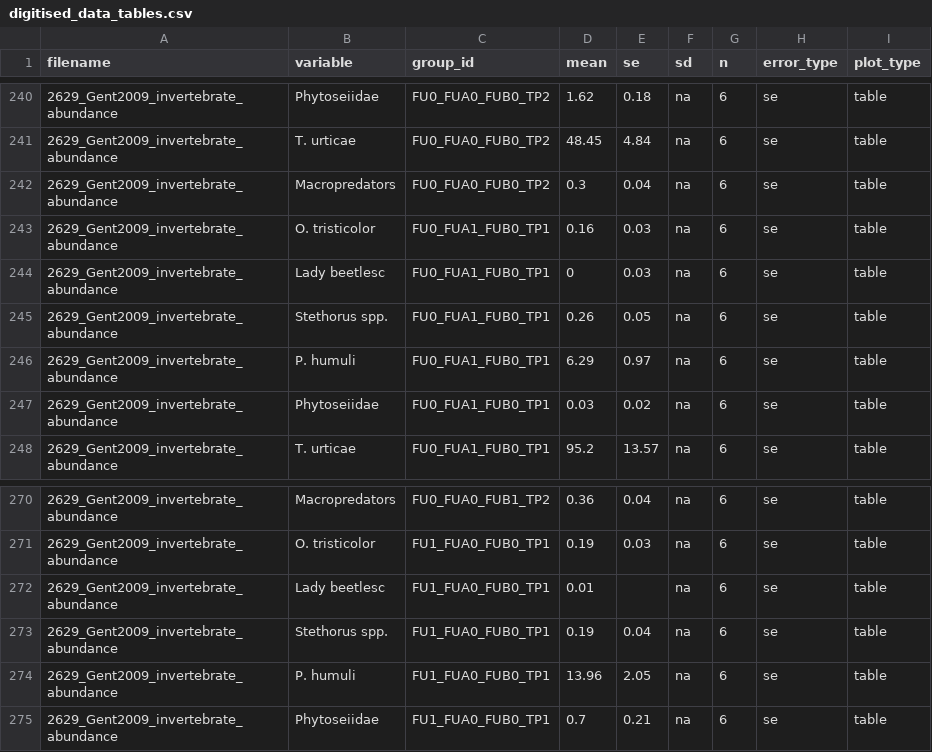
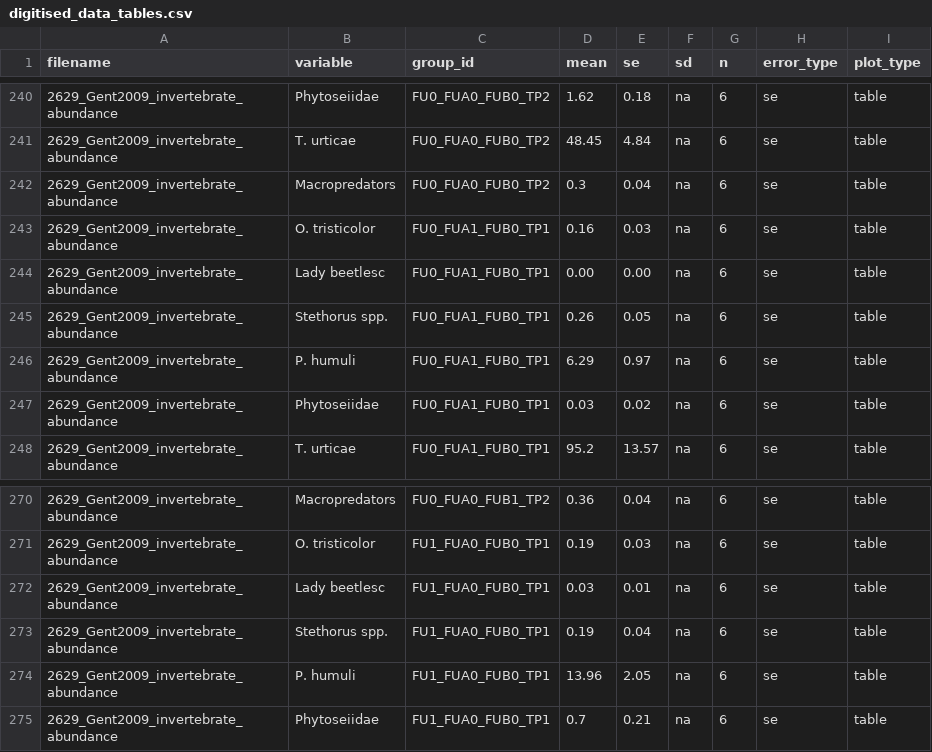
Before and after one commit to lydiajanewhite/rush-table-extraction, a CSV file: data/digitised_data_tables.csv, drawn as a sheet; only a part is shown, gaps mark what is left out.

```diff
--- a/data/digitised_data_tables.csv
+++ b/data/digitised_data_tables.csv
@@ -243,3 +243,3 @@ filename,variable,group_id,mean,se,sd,n,error_type,plot_type
 2629_Gent2009_invertebrate_abundance,O. tristicolor,FU0_FUA1_FUB0_TP1,0.16,0.03,na,6,se,table
-2629_Gent2009_invertebrate_abundance,Lady beetlesc,FU0_FUA1_FUB0_TP1,0,0.03,na,6,se,table
+2629_Gent2009_invertebrate_abundance,Lady beetlesc,FU0_FUA1_FUB0_TP1,0.00,0.00,na,6,se,table
 2629_Gent2009_invertebrate_abundance,Stethorus spp.,FU0_FUA1_FUB0_TP1,0.26,0.05,na,6,se,table
@@ -271,3 +271,3 @@ filename,variable,group_id,mean,se,sd,n,error_type,plot_type
 2629_Gent2009_invertebrate_abundance,O. tristicolor,FU1_FUA0_FUB0_TP1,0.19,0.03,na,6,se,table
-2629_Gent2009_invertebrate_abundance,Lady beetlesc,FU1_FUA0_FUB0_TP1,0.01,,na,6,se,table
+2629_Gent2009_invertebrate_abundance,Lady beetlesc,FU1_FUA0_FUB0_TP1,0.03,0.01,na,6,se,table
 2629_Gent2009_invertebrate_abundance,Stethorus spp.,FU1_FUA0_FUB0_TP1,0.19,0.04,na,6,se,table
```
Also changed, not shown: data/digitised_data_figures.csv, 1 other file.
